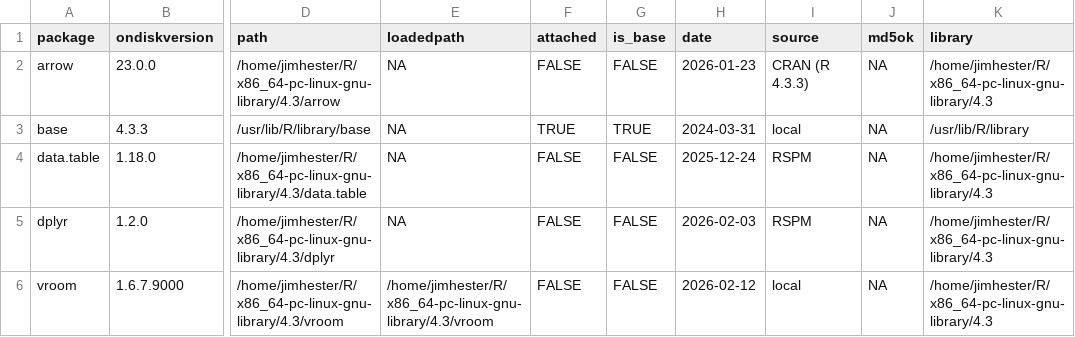
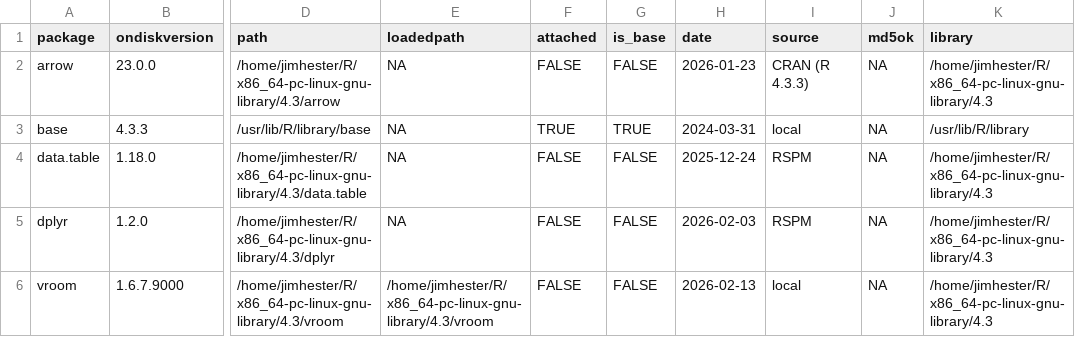
Before and after one commit to jimhester/vroom, a TSV file: inst/bench2/session_info.tsv, drawn as a sheet; only a part is shown, gaps mark what is left out; the diff names each change by its address in the sheet, - before the commit and + after, or states it on an @@ line.

```diff
--- a/inst/bench2/session_info.tsv
+++ b/inst/bench2/session_info.tsv
-H6 (date): 2026-02-12
+H6 (date): 2026-02-13
```
Also changed, not shown: inst/bench2/all_character.tsv, inst/bench2/all_numeric.tsv, 5 other files.
